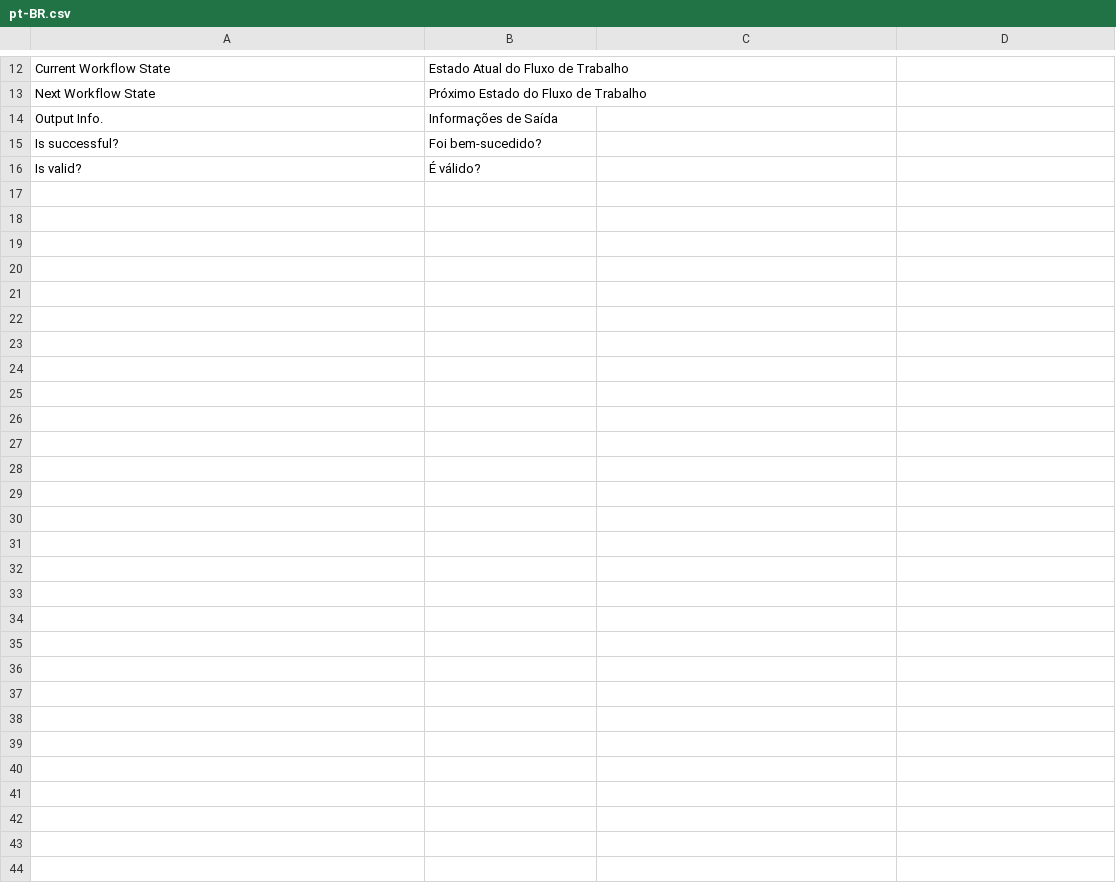
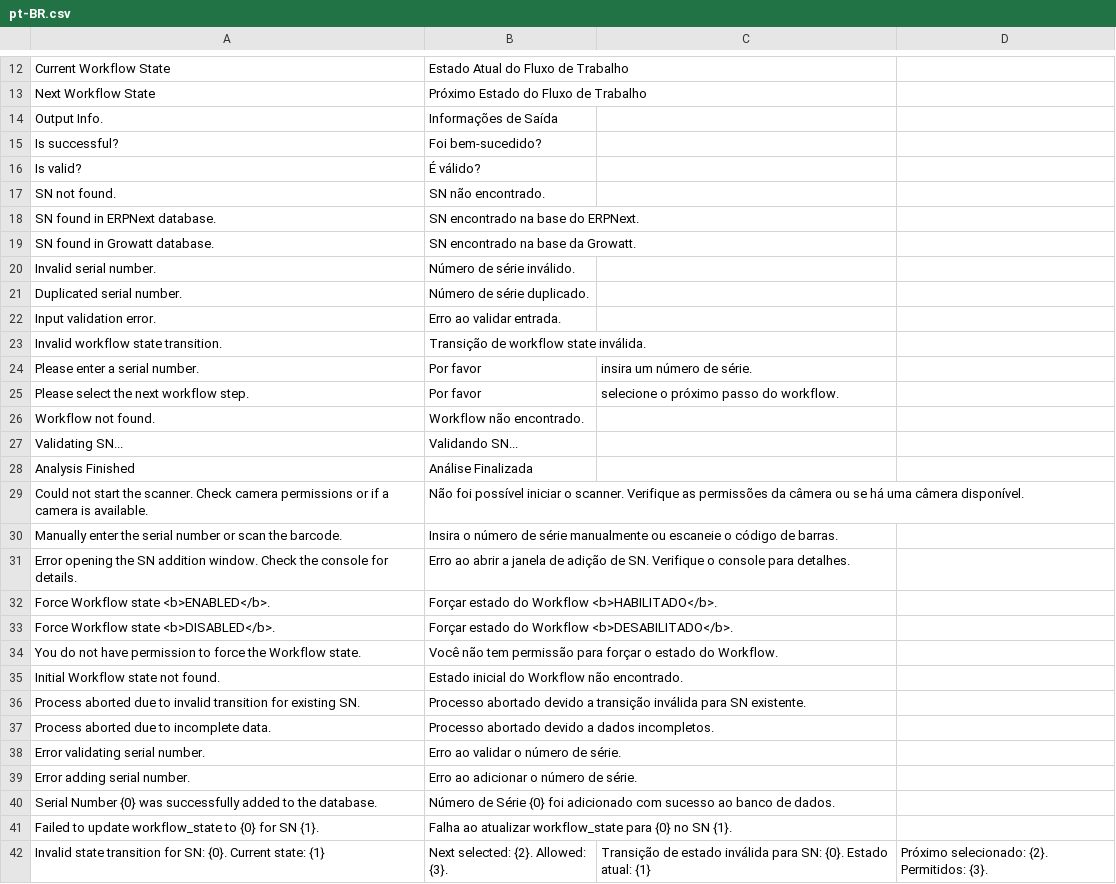
Before and after one commit to AnyGridTech/frappe_growatt_serial_no_workflow, a CSV file: frappe_growatt_serial_no_workflow/translations/pt-BR.csv, drawn as a sheet; only a part is shown, gaps mark what is left out; the diff names each change by its address in the sheet, - before the commit and + after, or states it on an @@ line.

Commit message:
feat: Implement translation support and improve user feedback in Serial No Workflow
- Added translation functions for various messages in the Serial No Workflow.
- Updated output messages to use translated strings for better localization.
- Enhanced user feedback with clearer messages for serial number validation and workflow transitions.
- Refactored code to improve readability and maintainability, including better error handling and user prompts.
- Introduced a new dialog for adding serial numbers with barcode scanning functionality.
- Ensured proper handling of workflow state transitions based on user roles and permissions.

```diff
--- a/frappe_growatt_serial_no_workflow/translations/pt-BR.csv
+++ b/frappe_growatt_serial_no_workflow/translations/pt-BR.csv
+row 17: SN not found. | SN não encontrado.
+row 18: SN found in ERPNext database. | SN encontrado na base do ERPNext.
+row 19: SN found in Growatt database. | SN encontrado na base da Growatt.
+row 20: Invalid serial number. | Número de série inválido.
+row 21: Duplicated serial number. | Número de série duplicado.
+row 22: Input validation error. | Erro ao validar entrada.
+row 23: Invalid workflow state transition. | Transição de workflow state inválida.
+row 24: Please enter a serial number. | Por favor | insira um número de série.
+row 25: Please select the next workflow step. | Por favor | selecione o próximo passo do workflow.
+row 26: Workflow not found. | Workflow não encontrado.
+row 27: Validating SN... | Validando SN...
+row 28: Analysis Finished | Análise Finalizada
+row 29: Could not start the scanner. Check camera permissions or if a camera is available. | Não foi possível iniciar o scanner. Verifique as permissões da câmera ou se há uma câmera disponível.
+row 30: Manually enter the serial number or scan the barcode. | Insira o número de série manualmente ou escaneie o código de barras.
+row 31: Error opening the SN addition window. Check the console for details. | Erro ao abrir a janela de adição de SN. Verifique o console para detalhes.
+row 32: Force Workflow state <b>ENABLED</b>. | Forçar estado do Workflow <b>HABILITADO</b>.
+row 33: Force Workflow state <b>DISABLED</b>. | Forçar estado do Workflow <b>DESABILITADO</b>.
+row 34: You do not have permission to force the Workflow state. | Você não tem permissão para forçar o estado do Workflow.
+row 35: Initial Workflow state not found. | Estado inicial do Workflow não encontrado.
+row 36: Process aborted due to invalid transition for existing SN. | Processo abortado devido a transição inválida para SN existente.
+row 37: Process aborted due to incomplete data. | Processo abortado devido a dados incompletos.
+row 38: Error validating serial number. | Erro ao validar o número de série.
+row 39: Error adding serial number. | Erro ao adicionar o número de série.
+row 40: Serial Number {0} was successfully added to the database. | Número de Série {0} foi adicionado com sucesso ao banco de dados.
+row 41: Failed to update workflow_state to {0} for SN {1}. | Falha ao atualizar workflow_state para {0} no SN {1}.
+row 42: Invalid state transition for SN: {0}. Current state: {1} | Next selected: {2}. Allowed: {3}. | Transição de estado inválida para SN: {0}. Estado atual: {1} | Próximo selecionado: {2}. Permitidos: {3}.
```
Also changed, not shown: 2 other files.
